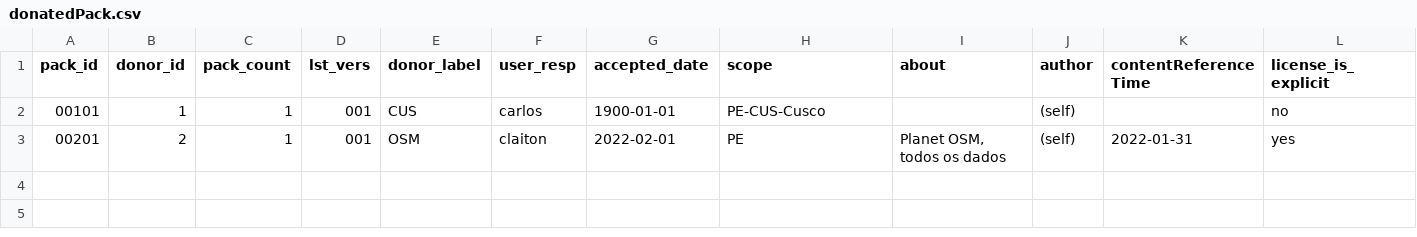
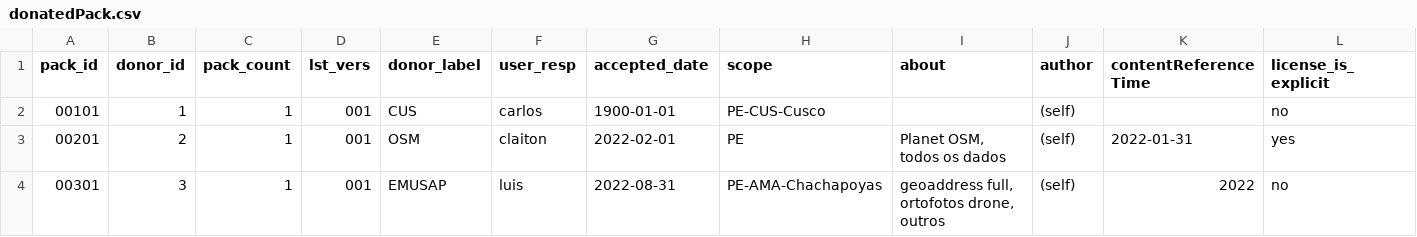
Before and after one commit to digital-guard/preserv-PE, a CSV file: data/donatedPack.csv, drawn as a sheet; only a part is shown; rows hold the shown columns only; the diff names each change by its address in the sheet, - before the commit and + after, or states it on an @@ line.

Commit message:
Update donatedPack.csv

```diff
--- a/data/donatedPack.csv
+++ b/data/donatedPack.csv
+row 4: 00301 | 3 | 1 | 001 | EMUSAP | luis | 2022-08-31 | PE-AMA-Chachapoyas | geoaddress full, ortofotos drone, outros | (self) | 2022 | no
```
